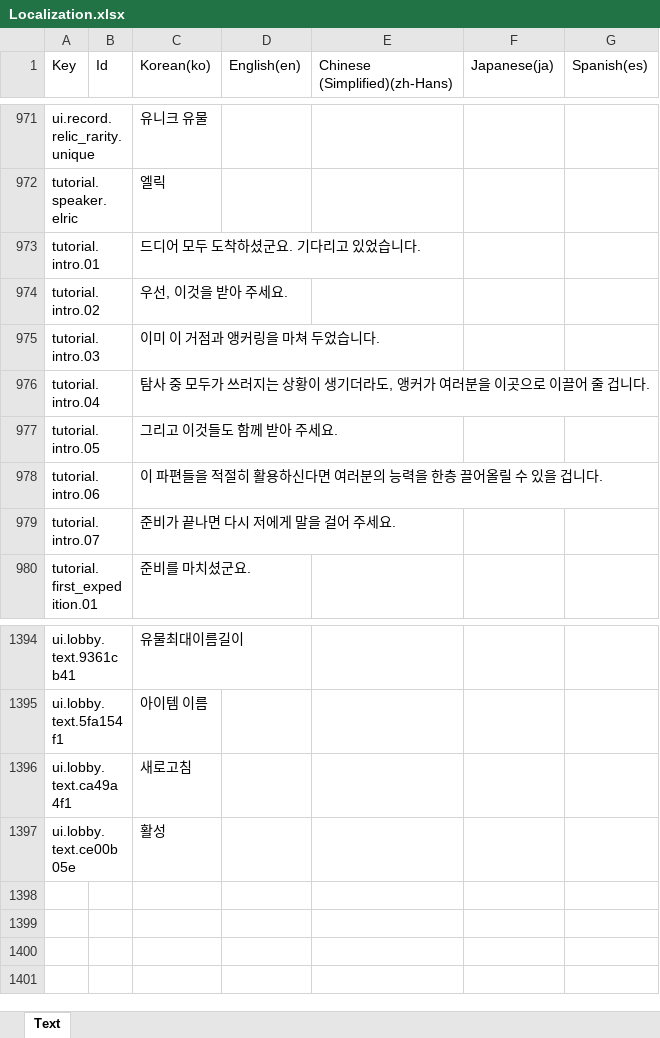
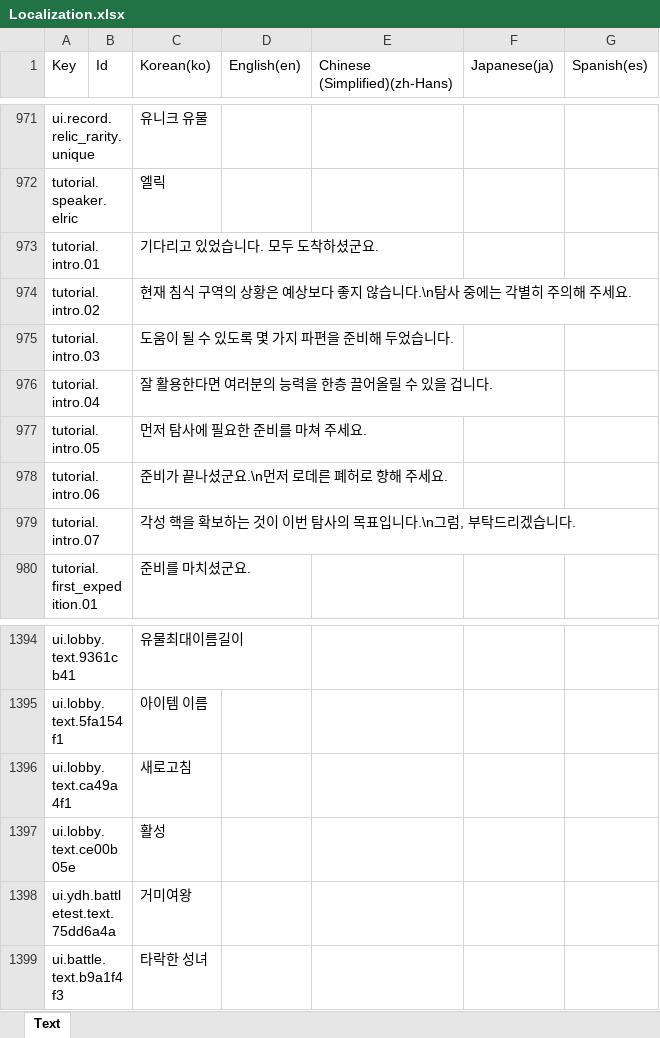
Before and after one commit to BIRANG22/RELIC, an Excel workbook: Assets/ExcelSource/Localization.xlsx, sheet Text, drawn as a sheet; only a part is shown, gaps mark what is left out; values as stored, in another font and other column widths than the file's, no borders; the diff names each change by its address in the sheet, - before the commit and + after, or states it on an @@ line.

```diff
--- a/Assets/ExcelSource/Localization.xlsx (sheet Text)
+++ b/Assets/ExcelSource/Localization.xlsx (sheet Text)
-C973 (Korean(ko)): 드디어 모두 도착하셨군요. 기다리고 있었습니다.
+C973 (Korean(ko)): 기다리고 있었습니다. 모두 도착하셨군요.
-C974 (Korean(ko)): 우선, 이것을 받아 주세요.
+C974 (Korean(ko)): 현재 침식 구역의 상황은 예상보다 좋지 않습니다.\n탐사 중에는 각별히 주의해 주세요.
-C975 (Korean(ko)): 이미 이 거점과 앵커링을 마쳐 두었습니다.
+C975 (Korean(ko)): 도움이 될 수 있도록 몇 가지 파편을 준비해 두었습니다.
-C976 (Korean(ko)): 탐사 중 모두가 쓰러지는 상황이 생기더라도, 앵커가 여러분을 이곳으로 이끌어 줄 겁니다.
+C976 (Korean(ko)): 잘 활용한다면 여러분의 능력을 한층 끌어올릴 수 있을 겁니다.
-C977 (Korean(ko)): 그리고 이것들도 함께 받아 주세요.
+C977 (Korean(ko)): 먼저 탐사에 필요한 준비를 마쳐 주세요.
-C978 (Korean(ko)): 이 파편들을 적절히 활용하신다면 여러분의 능력을 한층 끌어올릴 수 있을 겁니다.
+C978 (Korean(ko)): 준비가 끝나셨군요.\n먼저 로데른 폐허로 향해 주세요.
-C979 (Korean(ko)): 준비가 끝나면 다시 저에게 말을 걸어 주세요.
+C979 (Korean(ko)): 각성 핵을 확보하는 것이 이번 탐사의 목표입니다.\n그럼, 부탁드리겠습니다.
+row 1398: ui.ydh.battletest.text.75dd6a4a |  | 거미여왕
+row 1399: ui.battle.text.b9a1f4f3 |  | 타락한 성녀
```
Also changed, not shown: 7 other files.
